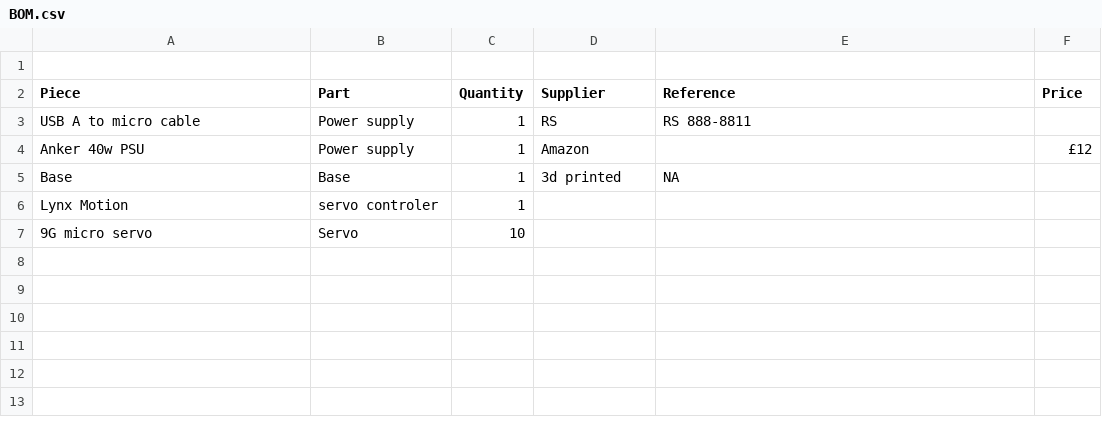
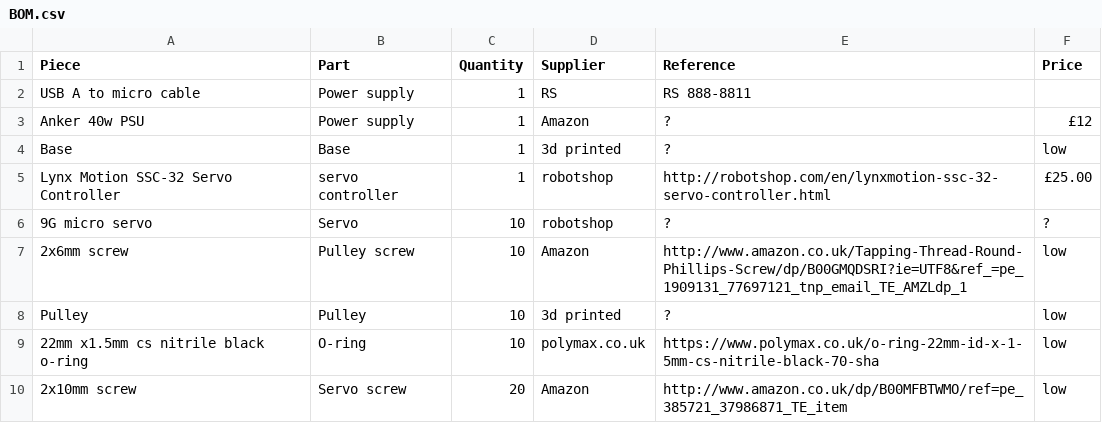
Before and after one commit to a-r-j/ethoscope_hardware, a CSV file: modules/sleep_depriver/BOM.csv, drawn as a sheet.

Commit message:
Update BOM.csv

```diff
--- a/modules/sleep_depriver/BOM.csv
+++ b/modules/sleep_depriver/BOM.csv
@@ -1,7 +1,10 @@
-
 Piece,Part,Quantity,Supplier,Reference, Price
 USB A to micro cable,Power supply,1,RS,RS 888-8811,
-Anker 40w PSU,Power supply,1,Amazon,,£12,
-Base,Base,1,3d printed,NA,
-Lynx Motion,servo controler,1,,,
-9G micro servo,Servo,10,,,
+Anker 40w PSU,Power supply,1,Amazon,?,£12
+Base,Base,1,3d printed,?,low
+Lynx Motion SSC-32 Servo Controller,servo controller,1,robotshop,http://robotshop.com/en/lynxmotion-ssc-32-servo-controller.html,£25.00
+9G micro servo,Servo,10,robotshop,?,?
+2x6mm screw,Pulley screw,10,Amazon,http://www.amazon.co.uk/Tapping-Thread-Round-Phillips-Screw/dp/B00GMQDSRI?ie=UTF8&ref_=pe_1909131_77697121_tnp_email_TE_AMZLdp_1,low
+Pulley,Pulley,10,3d printed,?,low
+22mm x1.5mm cs nitrile black o-ring,O-ring,10,polymax.co.uk,https://www.polymax.co.uk/o-ring-22mm-id-x-1-5mm-cs-nitrile-black-70-sha,low
+2x10mm screw,Servo screw,20,Amazon,http://www.amazon.co.uk/dp/B00MFBTWMO/ref=pe_385721_37986871_TE_item,low
```
